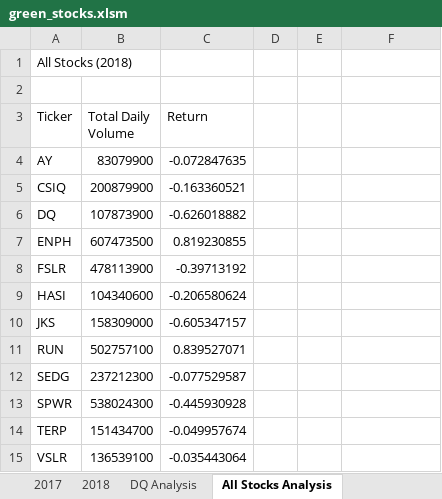
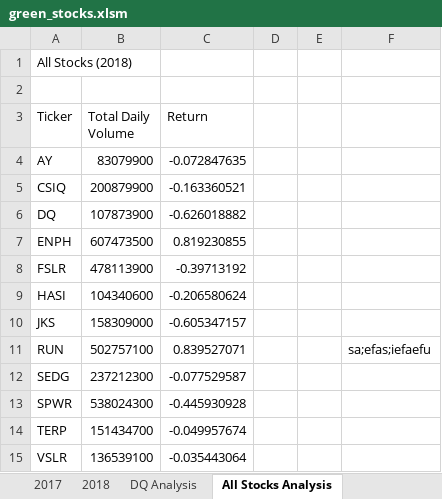
Before and after one commit to bdod92/Test, an Excel workbook: green_stocks.xlsm, sheet All Stocks Analysis, drawn as a sheet; values as stored, in another font and other column widths than the file's, no borders; the diff names each change by its address in the sheet, - before the commit and + after, or states it on an @@ line.

Commit message:
Second commit?

```diff
--- a/green_stocks.xlsm (sheet All Stocks Analysis)
+++ b/green_stocks.xlsm (sheet All Stocks Analysis)
-F11: (empty)
+F11: sa;efas;iefaefu
```
